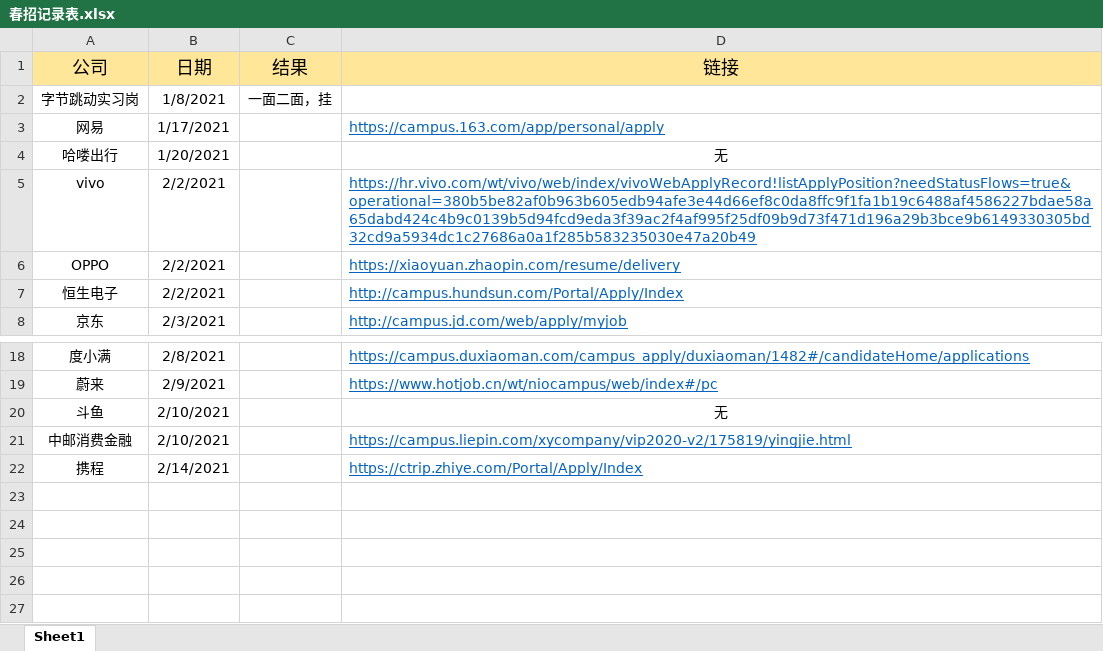
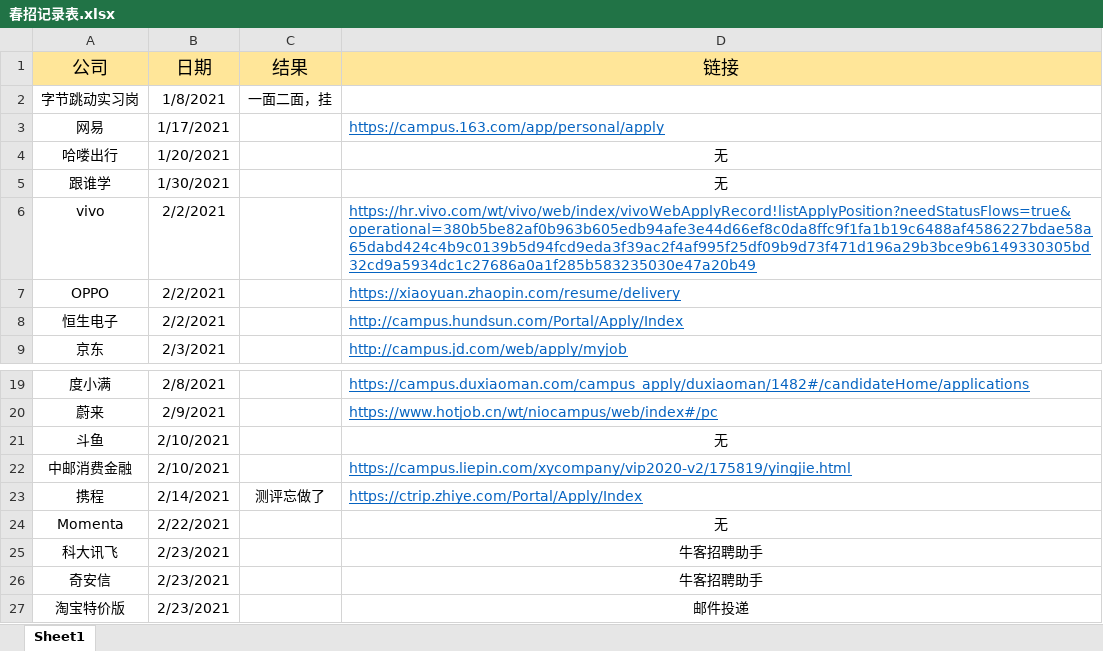
Before and after one commit to wangyang-o/webStudy, an Excel workbook: 春招记录表.xlsx, sheet Sheet1, drawn as a sheet; only a part is shown, gaps mark what is left out; values as stored, in another font and other column widths than the file's, no borders; addresses are those after the commit; the diff names each change by its address in the sheet, - before the commit and + after, or states it on an @@ line.

Commit message:
投简历

```diff
--- a/春招记录表.xlsx (sheet Sheet1)
+++ b/春招记录表.xlsx (sheet Sheet1)
+row 5: 跟谁学 | 1/30/2021 |  | 无
-C23 (结果): (empty)
+C23 (结果): 测评忘做了
+row 24: Momenta | 2/22/2021 |  | 无
+row 25: 科大讯飞 | 2/23/2021 |  | 牛客招聘助手
+row 26: 奇安信 | 2/23/2021 |  | 牛客招聘助手
+row 27: 淘宝特价版 | 2/23/2021 |  | 邮件投递
```
